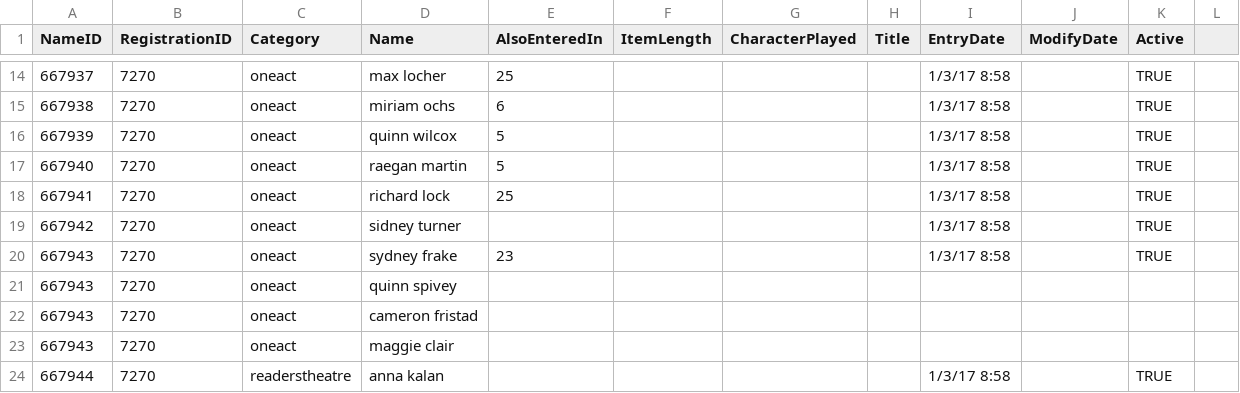
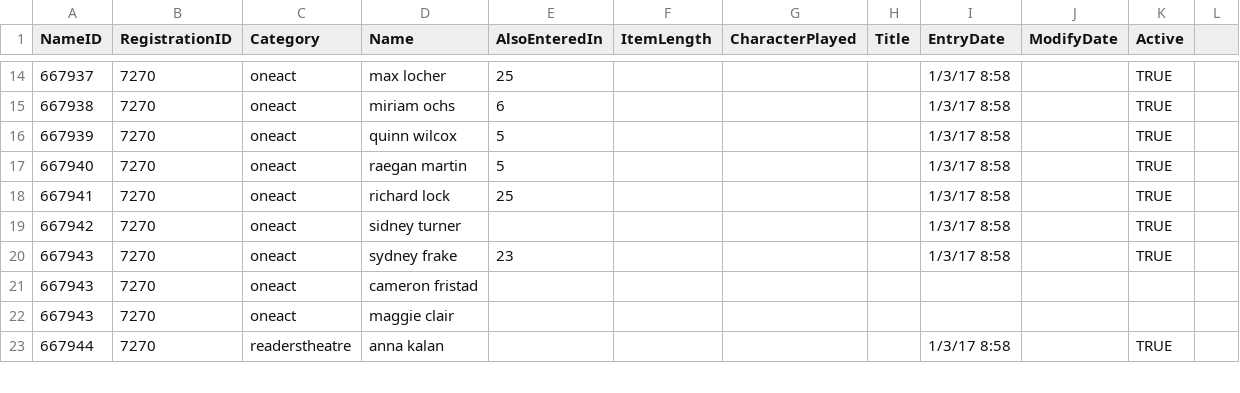
Before and after one commit to unitink72/speechsched, a CSV file: 2017Master/students.csv, drawn as a sheet; only a part is shown, gaps mark what is left out.

Commit message:
add sessions and fix students

```diff
--- a/2017Master/students.csv
+++ b/2017Master/students.csv
@@ -20,3 +20,2 @@ NameID,RegistrationID,Category,Name,AlsoEnteredIn,ItemLength,CharacterPlayed,Tit
 667943,7270,oneact,sydney frake,23,,,,1/3/17 8:58,,TRUE,
-667943,7270,oneact,quinn spivey,,,,,,,,
 667943,7270,oneact,cameron fristad,,,,,,,,
```
Also changed, not shown: 2017_Wash/restrSheet.csv, 1 other file.
